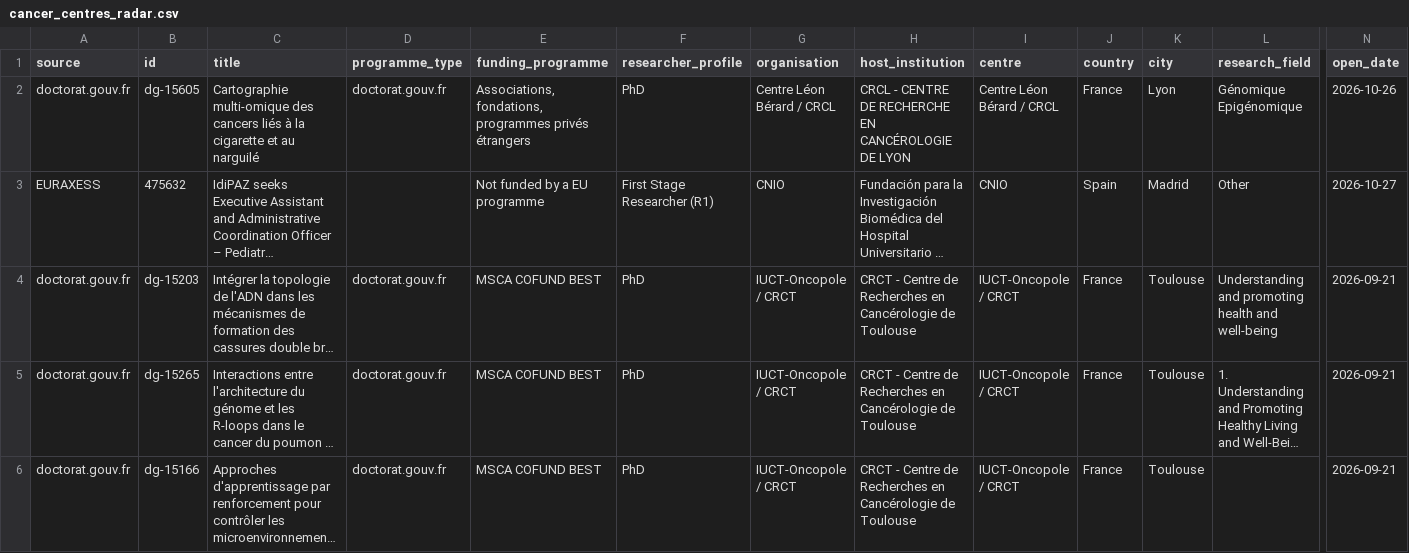
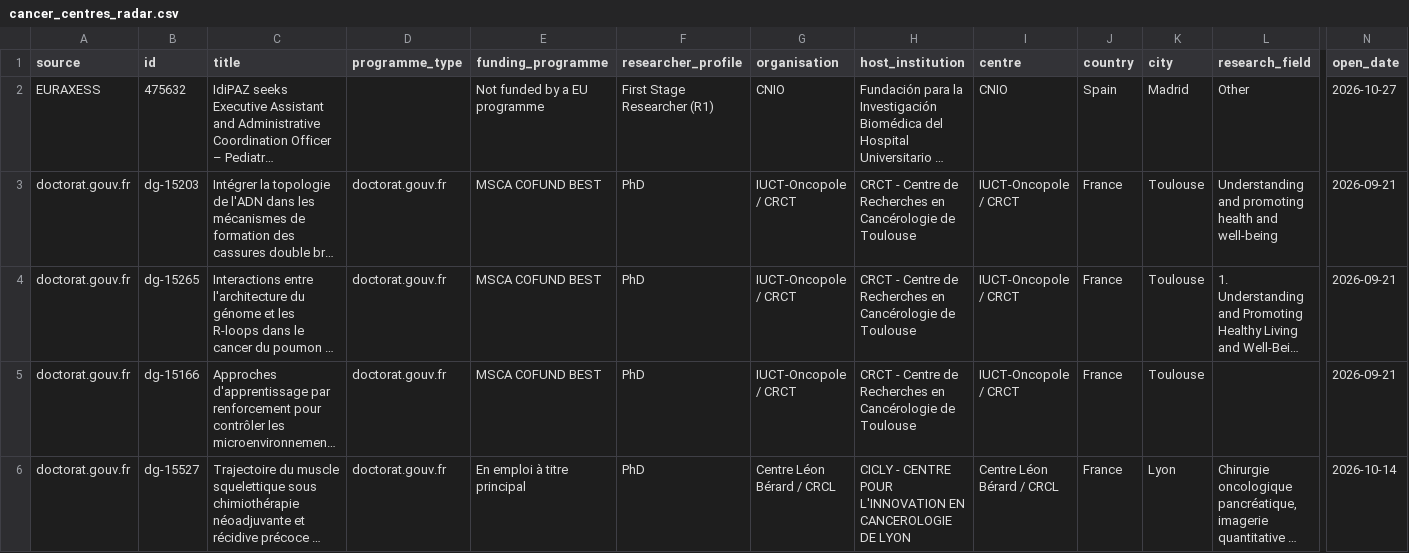
Before and after one commit to jgand3107/msca-doctoral-index, a CSV file: data/cancer_centres_radar.csv, drawn as a sheet; only a part is shown, gaps mark what is left out; the shorter side is filled out with more unchanged rows; long unchanged cells end in …; rows hold the shown columns only; ↵ is a line break in a cell; the diff names each change by its address in the sheet, - before the commit and + after, or states it on an @@ line.

```diff
--- a/data/cancer_centres_radar.csv
+++ b/data/cancer_centres_radar.csv
-row 2: doctorat.gouv.fr | dg-15605 | Cartographie multi-omique des cancers liés à la cigarette et au narguilé | doctorat.gouv.fr | Associations, fondations, programmes privés étrangers | PhD | Centre Léon Bérard / CRCL | CRCL - CENTRE DE RECHERCHE EN CANCÉROLOGIE DE LYON | Centre Léon Bérard / CRCL | France | Lyon | Génomique ↵ Epigénomique | 2026-10-26
```
Also changed, not shown: data/industry_phd.csv, data/msca_doctoral_positions.csv, 10 other files.
